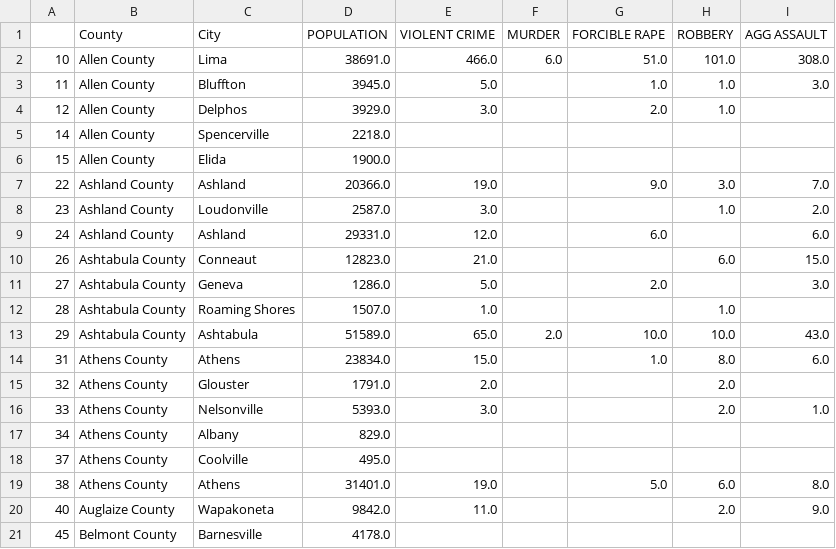
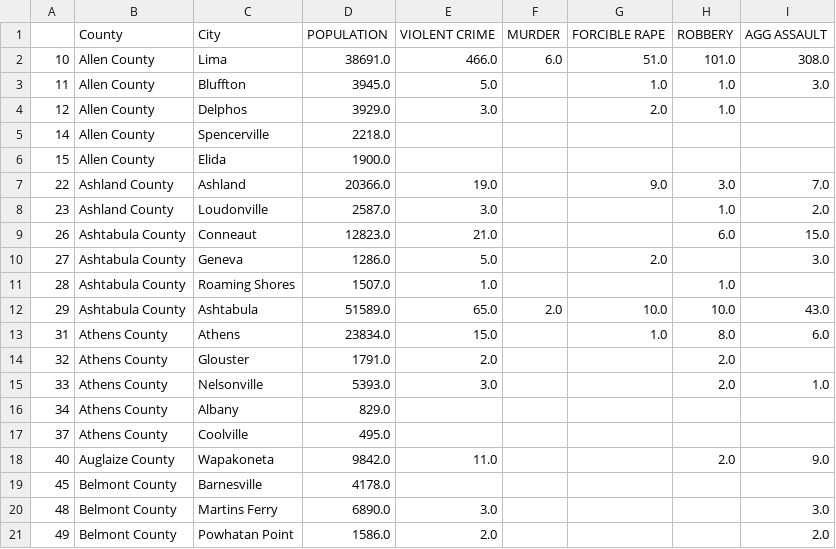
Before and after one commit to taylorbreychak/Project-1, a CSV file: Resources/OhioCrime2012_NoNan.csv, drawn as a sheet; only a part is shown; the shorter side is filled out with more unchanged rows.

```diff
--- a/Resources/OhioCrime2012_NoNan.csv
+++ b/Resources/OhioCrime2012_NoNan.csv
@@ -8,3 +8,2 @@
 23,Ashland County,Loudonville,2587.0,3.0,,,1.0,2.0
-24,Ashland County,Ashland,29331.0,12.0,,6.0,,6.0
 26,Ashtabula County,Conneaut,12823.0,21.0,,,6.0,15.0
@@ -18,3 +17,2 @@
 37,Athens County,Coolville,495.0,,,,,
-38,Athens County,Athens,31401.0,19.0,,5.0,6.0,8.0
 40,Auglaize County,Wapakoneta,9842.0,11.0,,,2.0,9.0
```
Also changed, not shown: Resources/OhioCrime2013_NoNan.csv, Resources/OhioCrime2014_NoNan.csv, 3 other files.
